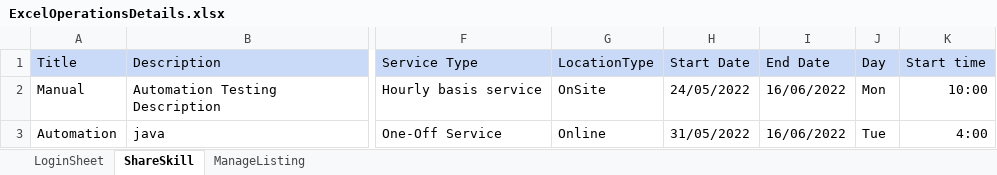
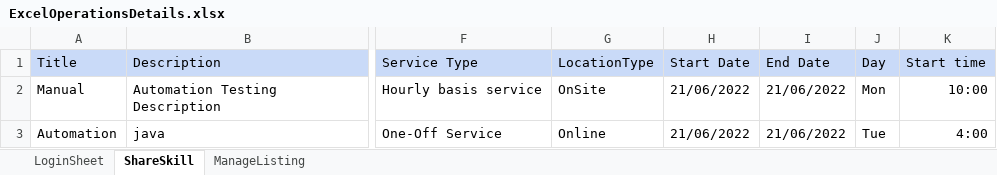
Before and after one commit to Shansasi/Mars_CompetitionTasks, an Excel workbook: ExcelDataReader/ExcelOperationsDetails.xlsx, sheet ShareSkill, drawn as a sheet; only a part is shown, gaps mark what is left out; values as stored, in another font and other column widths than the file's, no borders; the diff names each change by its address in the sheet, - before the commit and + after, or states it on an @@ line.

```diff
--- a/ExcelDataReader/ExcelOperationsDetails.xlsx (sheet ShareSkill)
+++ b/ExcelDataReader/ExcelOperationsDetails.xlsx (sheet ShareSkill)
-H2 (Start Date): 24/05/2022
+H2 (Start Date): 21/06/2022
-I2:I3 (End Date): 16/06/2022
+I2:I3 (End Date): 21/06/2022
-H3 (Start Date): 31/05/2022
+H3 (Start Date): 21/06/2022
```
Also changed, not shown: sheet ManageListing, 19 other files.
